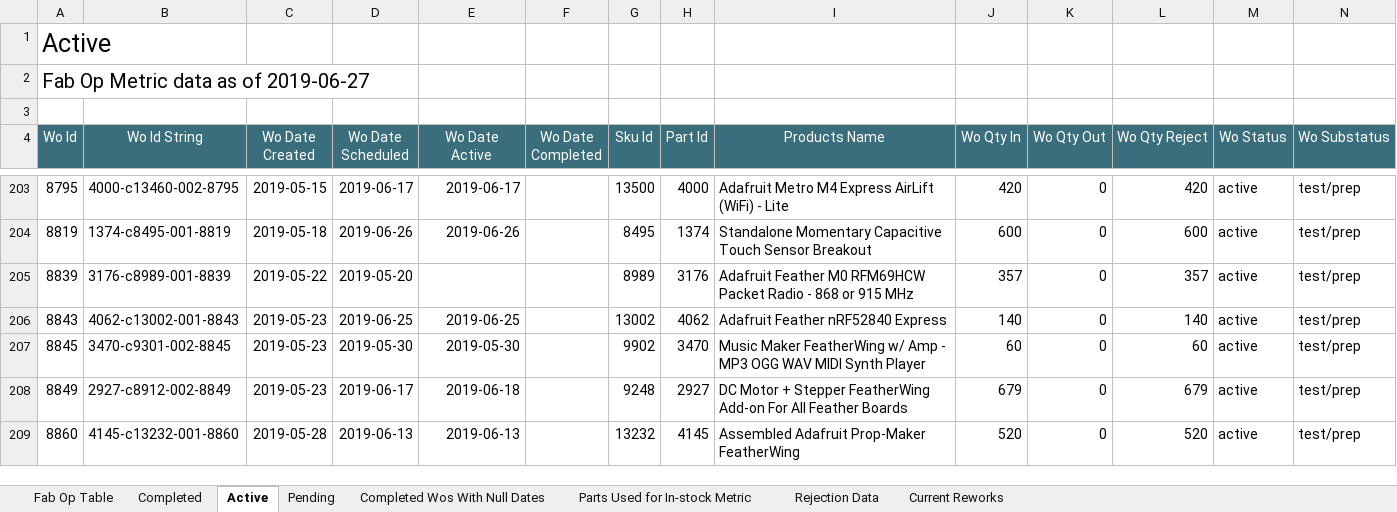
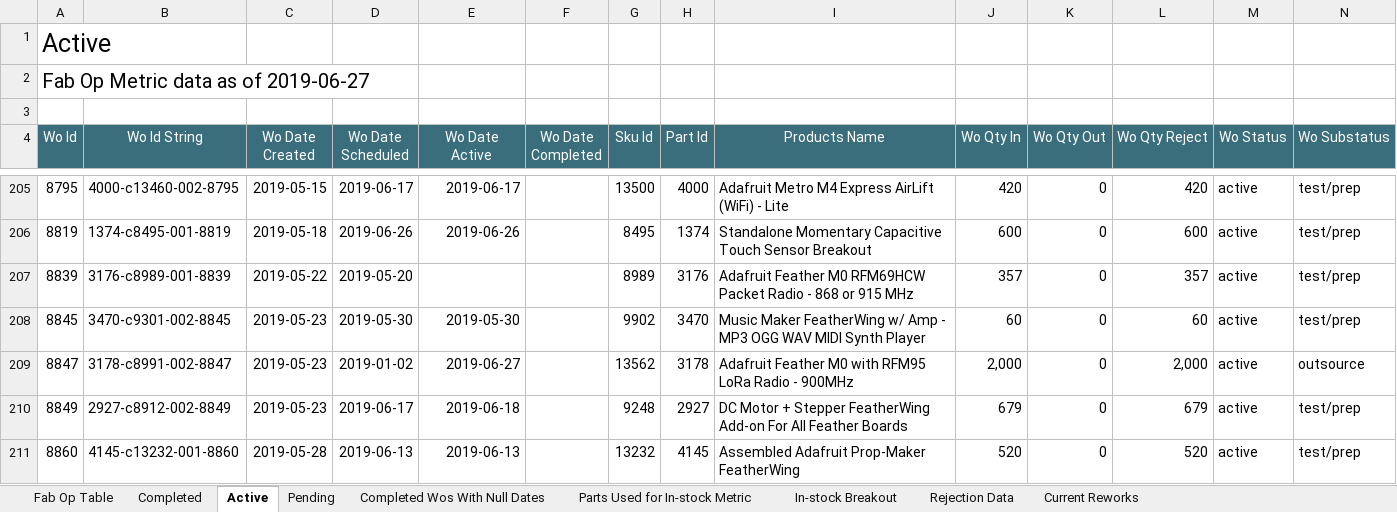
Before and after one commit to bztekola/Jupyter-Scripts, an Excel workbook: Fake Folder/Fab/Recurring/Fab Op Report/CSVs/Fab Op Metric data as of 2019-06-27.xlsx, sheet Active, drawn as a sheet; only a part is shown, gaps mark what is left out; values as stored, in another font and other column widths than the file's, no borders; removed rows and columns are numbered as before the commit, all else as after; the diff covers the shown part only; the diff names each change by its address in the sheet, - before the commit and + after, or states it on an @@ line.

```diff
--- a/Fake Folder/Fab/Recurring/Fab Op Report/CSVs/Fab Op Metric data as of 2019-06-27.xlsx (sheet Active)
+++ b/Fake Folder/Fab/Recurring/Fab Op Report/CSVs/Fab Op Metric data as of 2019-06-27.xlsx (sheet Active)
+sheet tab: In-stock Breakout
-row 206: 8843 | 4062-c13002-001-8843 | 2019-05-23 | 2019-06-25 | 2019-06-25 |  | 13002 | 4062 | Adafruit Feather nRF52840 Express | 140 | 0 | 140 | active | test/prep
+row 209: 8847 | 3178-c8991-002-8847 | 2019-05-23 | 2019-01-02 | 2019-06-27 |  | 13562 | 3178 | Adafruit Feather M0 with RFM95 LoRa Radio - 900MHz | 2,000 | 0 | 2,000 | active | outsource
```
Also changed, not shown: 6 added rows, 2 removed rows and 3 edited cells elsewhere in this sheet, sheet Pending, sheet Completed, sheet Rejection Data, sheet Fab Op Table, 6 other files.
